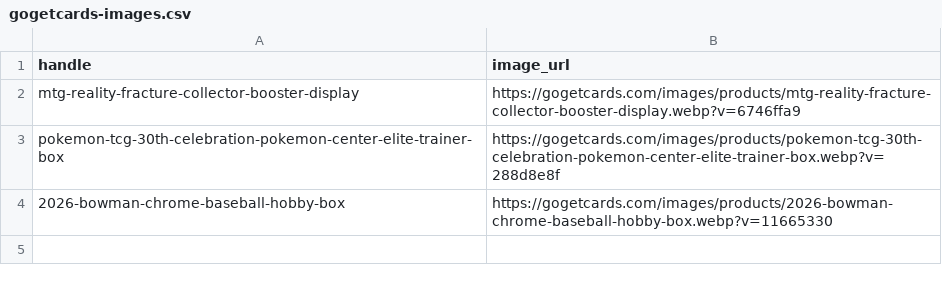
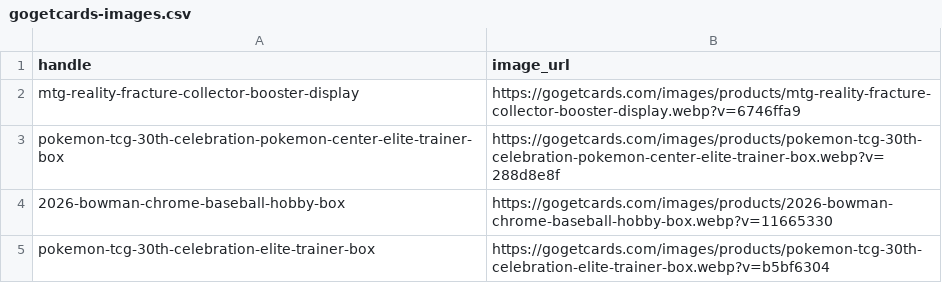
Before and after one commit to samezto-stack/gogetcards, a CSV file: docs/gogetcards-images.csv, drawn as a sheet; the diff names each change by its address in the sheet, - before the commit and + after, or states it on an @@ line.

```diff
--- a/docs/gogetcards-images.csv
+++ b/docs/gogetcards-images.csv
+row 5: pokemon-tcg-30th-celebration-elite-trainer-box | https://gogetcards.com/images/products/pokemon-tcg-30th-celebration-elite-trainer-box.webp?v=b5bf6304
```
Also changed, not shown: 1 other file.
